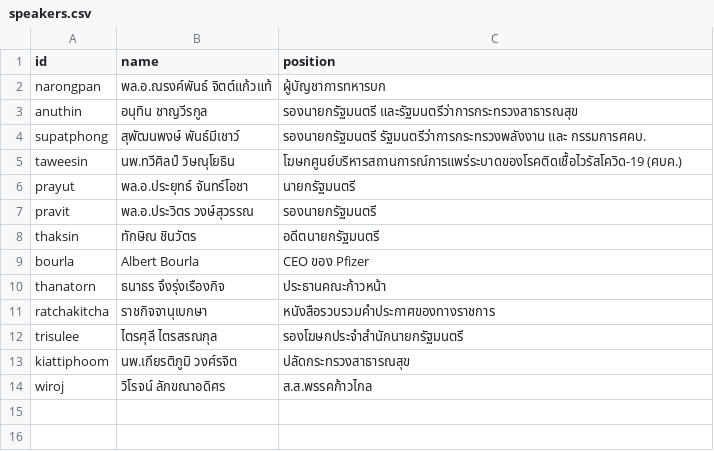
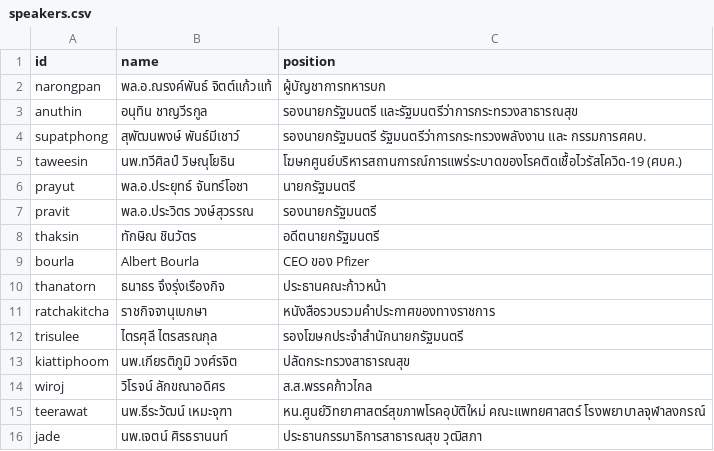
Before and after one commit to Th1nkK1D/ordinaryunfold, a CSV file: src/data/th-covid-speech/speakers.csv, drawn as a sheet; the diff names each change by its address in the sheet, - before the commit and + after, or states it on an @@ line.

```diff
--- a/src/data/th-covid-speech/speakers.csv
+++ b/src/data/th-covid-speech/speakers.csv
+row 15: teerawat | นพ.ธีระวัฒน์ เหมะจุฑา | หน.ศูนย์วิทยาศาสตร์สุขภาพโรคอุบัติใหม่ คณะแพทยศาสตร์ โรงพยาบาลจุฬาลงกรณ์
+row 16: jade | นพ.เจตน์ ศิรธรานนท์ | ประธานกรรมาธิการสาธารณสุข วุฒิสภา
```
Also changed, not shown: src/data/th-covid-speech/speeches.csv, 4 other files.
